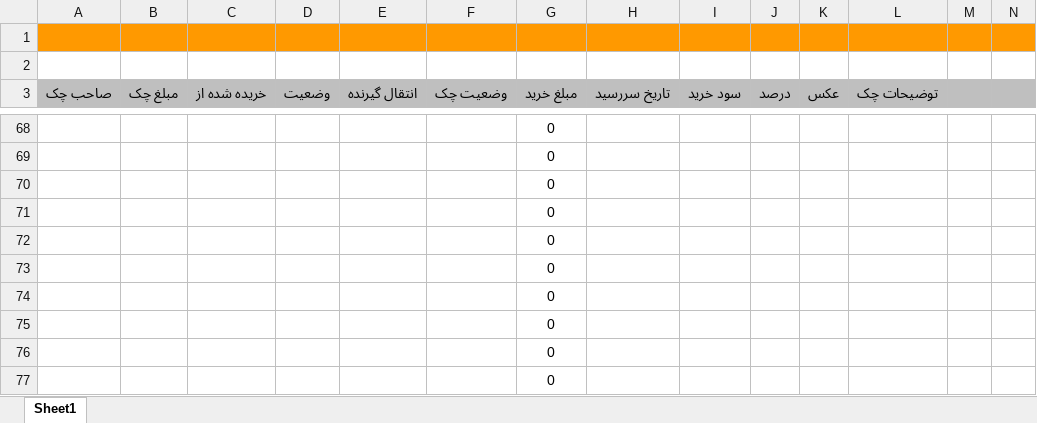
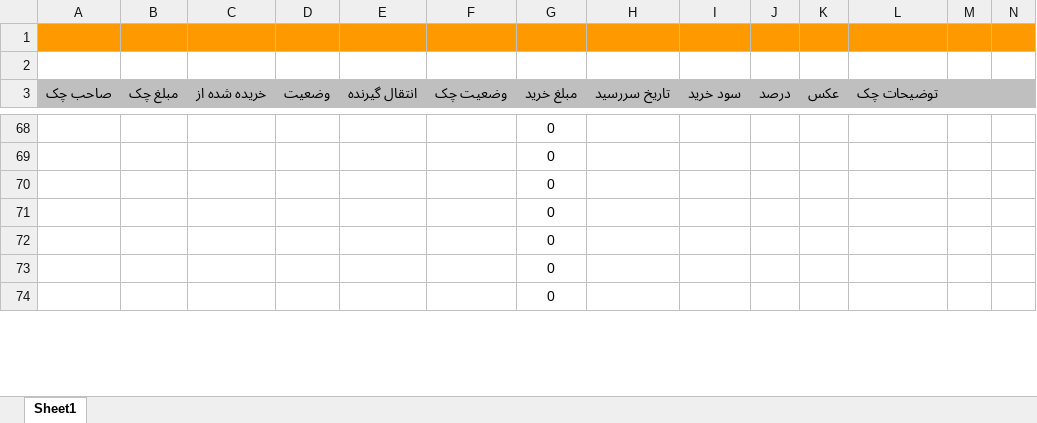
Before and after one commit to mostafavim1990/sadabad-team, an Excel workbook: report/sarafi/arz.xlsm, sheet Sheet1, drawn as a sheet; only a part is shown, gaps mark what is left out; values as stored, in another font and other column widths than the file's, no borders; conditional formats not drawn; removed rows and columns are numbered as before the commit, all else as after; rows hold the shown columns only; the diff covers the shown part only; the diff names each change by its address in the sheet, - before the commit and + after, or states it on an @@ line.

```diff
--- a/report/sarafi/arz.xlsm (sheet Sheet1)
+++ b/report/sarafi/arz.xlsm (sheet Sheet1)
-row 75:  |  |  |  |  |  | 0
-row 76:  |  |  |  |  |  | 0
-row 77:  |  |  |  |  |  | 0
```
Also changed, not shown: 4 added rows, 1 removed row and 11 edited cells elsewhere in this sheet, report/chitsazi/Chitsazi.xlsm, 8 other files.
